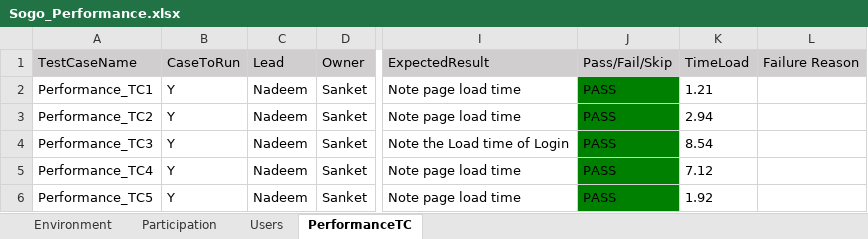
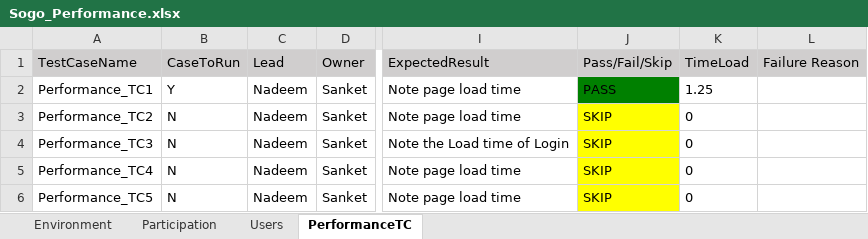
Before and after one commit to numankureshi/AuroraV2, an Excel workbook: Engage/Sogo-Performance/src/main/resources/excelfiles/Sogo_Performance.xlsx, sheet PerformanceTC, drawn as a sheet; only a part is shown, gaps mark what is left out; values as stored, in another font and other column widths than the file's, no borders; the diff names each change by its address in the sheet, - before the commit and + after, or states it on an @@ line.

```diff
--- a/Engage/Sogo-Performance/src/main/resources/excelfiles/Sogo_Performance.xlsx (sheet PerformanceTC)
+++ b/Engage/Sogo-Performance/src/main/resources/excelfiles/Sogo_Performance.xlsx (sheet PerformanceTC)
-K2 (TimeLoad): 1.21
+K2 (TimeLoad): 1.25
-B3:B6 (CaseToRun): Y
+B3:B6 (CaseToRun): N
-J3:J6 (Pass/Fail/Skip): PASS
+J3:J6 (Pass/Fail/Skip): SKIP
-J3:J6 fill: #008000
+J3:J6 fill: #FFFF00
-K3 (TimeLoad): 2.94
+K3 (TimeLoad): 0
-K4 (TimeLoad): 8.54
+K4 (TimeLoad): 0
-K5 (TimeLoad): 7.12
+K5 (TimeLoad): 0
-K6 (TimeLoad): 1.92
+K6 (TimeLoad): 0
```
Also changed, not shown: 10 other files.
